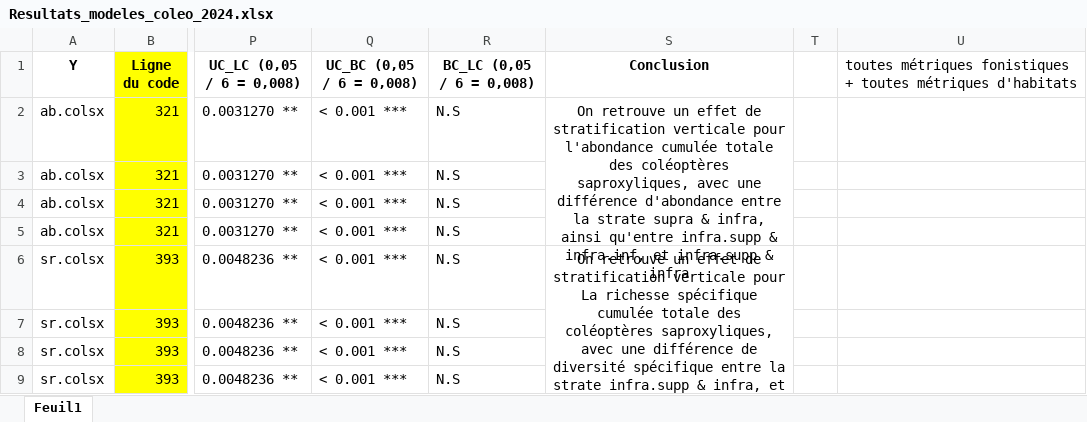
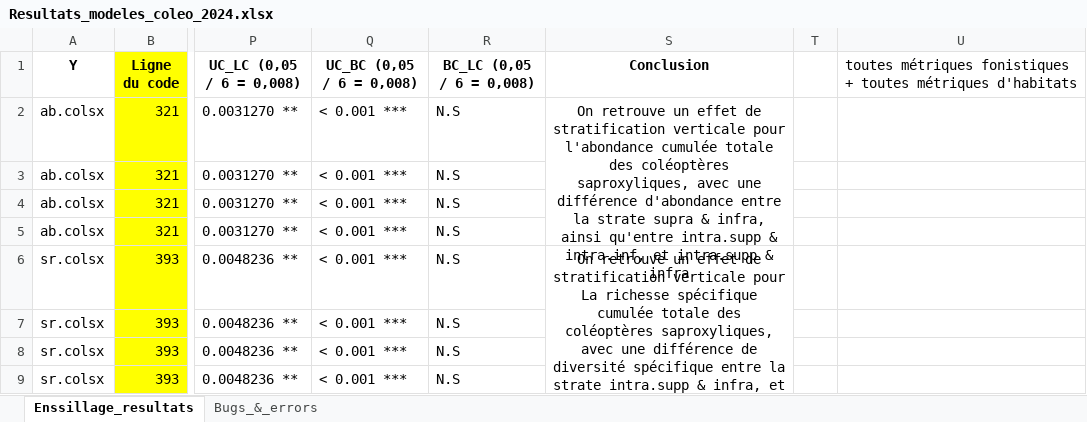
Before and after one commit to BroMoutarde/Stage_Coleo_A-D, an Excel workbook: Resultats_modeles_coleo_2024.xlsx, sheet Enssillage_resultats, drawn as a sheet; only a part is shown, gaps mark what is left out; values as stored, in another font and other column widths than the file's, no borders; the diff covers the shown part only; the diff names each change by its address in the sheet, - before the commit and + after, or states it on an @@ line.

```diff
--- a/Resultats_modeles_coleo_2024.xlsx (sheet Enssillage_resultats)
+++ b/Resultats_modeles_coleo_2024.xlsx (sheet Enssillage_resultats)
-sheet tab: Feuil1
+sheet tab: Enssillage_resultats
+sheet tab: Bugs_&_errors
-S2 (Conclusion): …ainsi qu'entre infra.supp & infra.inf, et infra.supp & infra
+S2 (Conclusion): …ainsi qu'entre intra.supp & intra.inf, et intra.supp & infra
-S6 (Conclusion): …la strate infra.supp & infra, et infra.supp & infra.inf
+S6 (Conclusion): …la strate intra.supp & infra, et intra.supp & intra.inf
```
Also changed, not shown: 76 added rows and 7 edited cells elsewhere in this sheet, 1 other file.
